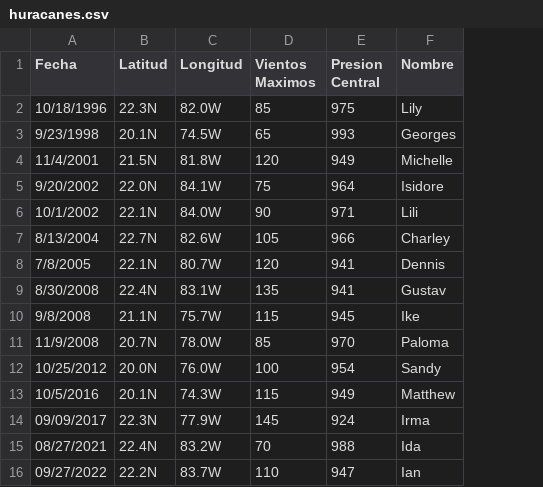
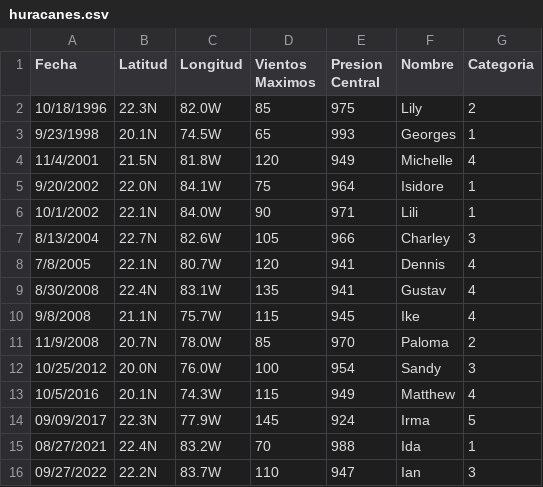
Before and after one commit to Jennyfer2004/proyecto-sobre-el-clima-de-Cuba, a CSV file: app/data/huracanes.csv, drawn as a sheet; the diff names each change by its address in the sheet, - before the commit and + after, or states it on an @@ line.

Commit message:
Added General Comparative View of Hurricanes Trajectory and Data

```diff
--- a/app/data/huracanes.csv
+++ b/app/data/huracanes.csv
+column G (Categoria), rows 2-16: 2 | 1 | 4 | 1 | 1 | 3 | 4 | 4 | 4 | 2 | 3 | 4 | 5 | 1 | 3
```
Also changed, not shown: 15 other files.
